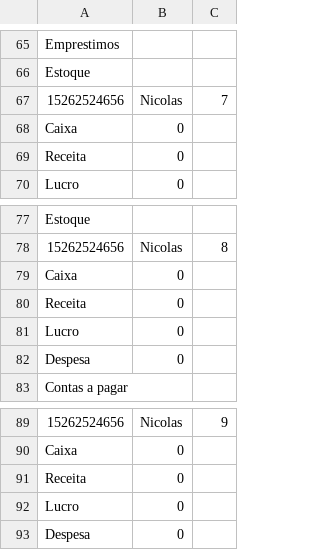
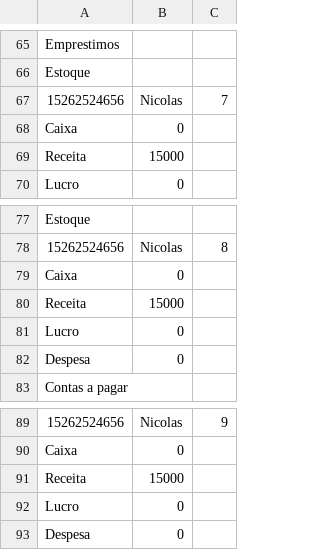
Before and after one commit to INF112-Programacao2/20232-team-9, a CSV file: TESTE/Usuarios_Juridico_Industrial.csv, drawn as a sheet; only a part is shown, gaps mark what is left out; the diff covers the shown part only; the diff names each change by its address in the sheet, - before the commit and + after, or states it on an @@ line.

```diff
--- a/TESTE/Usuarios_Juridico_Industrial.csv
+++ b/TESTE/Usuarios_Juridico_Industrial.csv
-B69: 0
+B69: 15000
-B80: 0
+B80: 15000
-B91: 0
+B91: 15000
```
Also changed, not shown: 11 added rows and 13 edited cells elsewhere in this file, TESTE/Pessoa_Juridica.csv, 3 other files.
